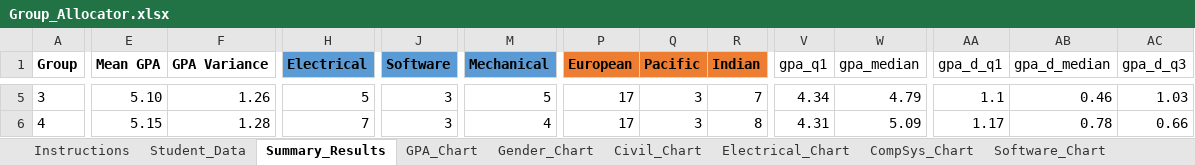
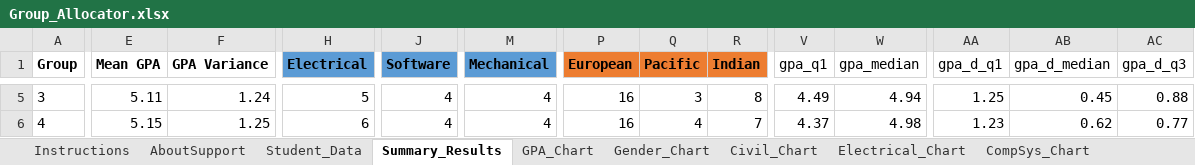
Before and after one commit to odow/group-allocator, an Excel workbook: Group_Allocator.xlsx, sheet Summary_Results, drawn as a sheet; only a part is shown, gaps mark what is left out; values as stored, in another font and other column widths than the file's, no borders; the diff covers the shown part only; the diff names each change by its address in the sheet, - before the commit and + after, or states it on an @@ line.

```diff
--- a/Group_Allocator.xlsx (sheet Summary_Results)
+++ b/Group_Allocator.xlsx (sheet Summary_Results)
+sheet tab: AboutSupport
-E5 (Mean GPA): 5.10
+E5 (Mean GPA): 5.11
-F5 (GPA Variance): 1.26
+F5 (GPA Variance): 1.24
-J5:J6 (Software): 3
+J5:J6 (Software): 4
-M5 (Mechanical): 5
+M5 (Mechanical): 4
-P5:P6 (European): 17
+P5:P6 (European): 16
-R5 (Indian): 7
+R5 (Indian): 8
-V5 (gpa_q1): 4.34
+V5 (gpa_q1): 4.49
-W5 (gpa_median): 4.79
+W5 (gpa_median): 4.94
-AA5 (gpa_d_q1): 1.1
+AA5 (gpa_d_q1): 1.25
-AB5 (gpa_d_median): 0.46
+AB5 (gpa_d_median): 0.45
-AC5 (gpa_d_q3): 1.03
+AC5 (gpa_d_q3): 0.88
-F6 (GPA Variance): 1.28
+F6 (GPA Variance): 1.25
-H6 (Electrical): 7
+H6 (Electrical): 6
-Q6 (Pacific): 3
+Q6 (Pacific): 4
-R6 (Indian): 8
+R6 (Indian): 7
-V6 (gpa_q1): 4.31
+V6 (gpa_q1): 4.37
-W6 (gpa_median): 5.09
+W6 (gpa_median): 4.98
-AA6 (gpa_d_q1): 1.17
+AA6 (gpa_d_q1): 1.23
-AB6 (gpa_d_median): 0.78
+AB6 (gpa_d_median): 0.62
-AC6 (gpa_d_q3): 0.66
+AC6 (gpa_d_q3): 0.77
```
Also changed, not shown: 219 edited cells elsewhere in this sheet, sheet Student_Data, sheet Instructions, charts or pictures.
